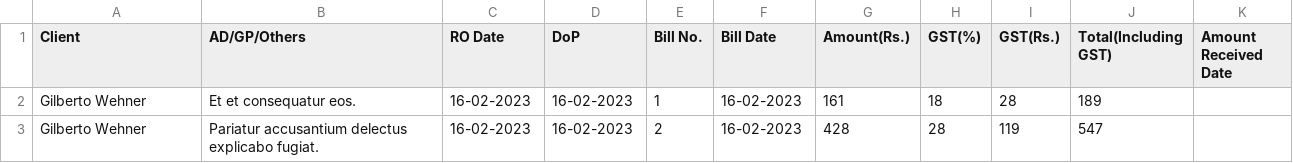
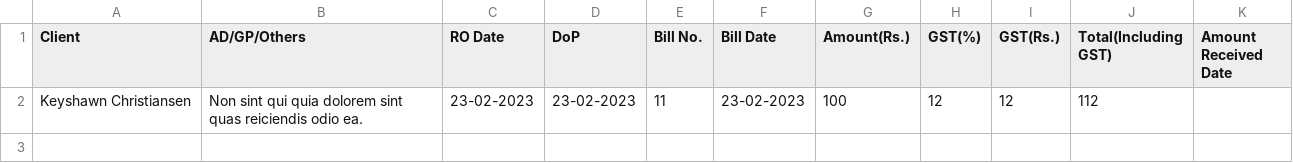
Before and after one commit to kamalpreet-singh01s/Client-Management, a CSV file: data/reportGenerated/sale_order.csv, drawn as a sheet.

```diff
--- a/data/reportGenerated/sale_order.csv
+++ b/data/reportGenerated/sale_order.csv
@@ -1,3 +1,2 @@
 Client,AD/GP/Others,RO Date,DoP,Bill No.,Bill Date,Amount(Rs.),GST(%),GST(Rs.),Total(Including GST),Amount Received Date
-Gilberto Wehner,Et et consequatur eos.,16-02-2023,16-02-2023,1,16-02-2023,161,18,28,189,
-Gilberto Wehner,Pariatur accusantium delectus explicabo fugiat.,16-02-2023,16-02-2023,2,16-02-2023,428,28,119,547,
+Keyshawn Christiansen,Non sint qui quia dolorem sint quas reiciendis odio ea.,23-02-2023,23-02-2023,11,23-02-2023,100,12,12,112,
```
Also changed, not shown: data/clientList/Clients.csv, data/reportGenerated/Update_sale_order.csv, 12 other files.
